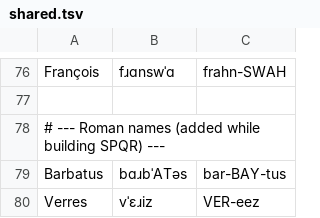
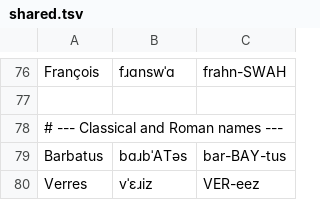
Before and after one commit to eitanlevinai-stack/tome-raider, a TSV file: lexicon/shared.tsv, drawn as a sheet; only a part is shown, gaps mark what is left out.

```diff
--- a/lexicon/shared.tsv
+++ b/lexicon/shared.tsv
@@ -77,3 +77,3 @@ François	fɹɑnswˈɑ	frahn-SWAH
 
-# --- Roman names (added while building SPQR) ---
+# --- Classical and Roman names ---
 Barbatus	bɑɹbˈATəs	bar-BAY-tus
```
Also changed, not shown: 11 other files.
